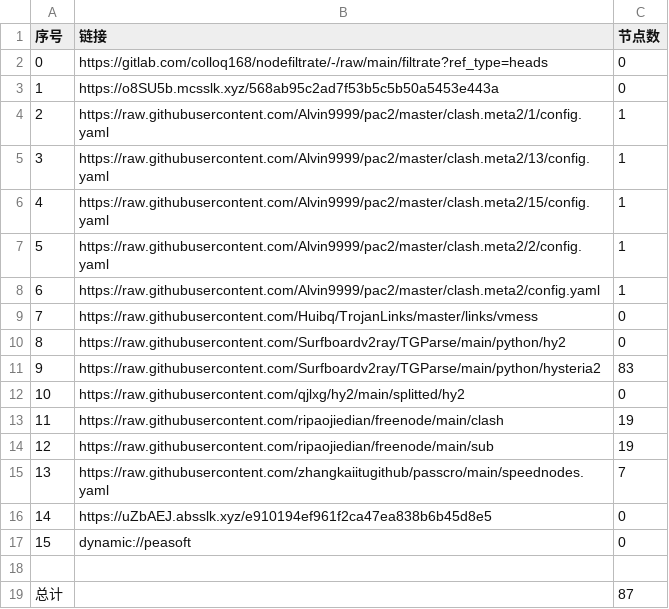
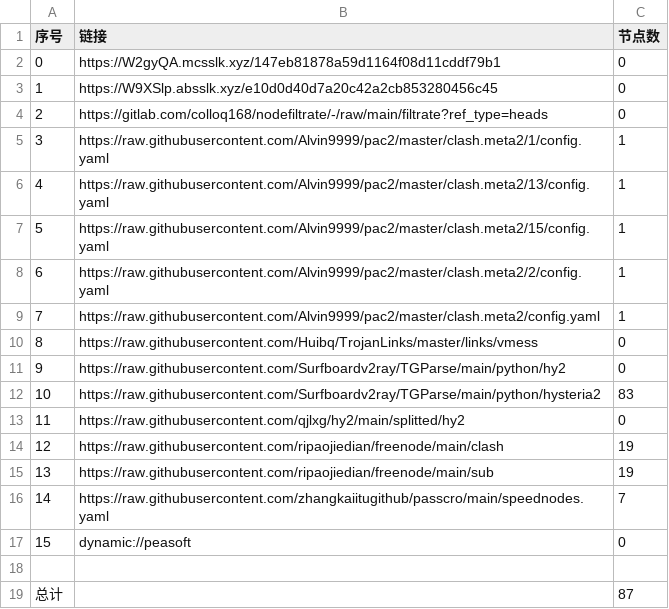
Before and after one commit to yg8080/AutoMergePublicNodes, a CSV file: list_result.csv, drawn as a sheet; removed rows and columns are numbered as before the commit, all else as after; the diff names each change by its address in the sheet, - before the commit and + after, or states it on an @@ line.

```diff
--- a/list_result.csv
+++ b/list_result.csv
+row 2: 0 | https://W2gyQA.mcsslk.xyz/147eb81878a59d1164f08d11cddf79b1 | 0
+row 3: 1 | https://W9XSlp.absslk.xyz/e10d0d40d7a20c42a2cb853280456c45 | 0
@@ column A (序号) renumbered between rows 4 and 16 @@
-row 3: 1 | https://o8SU5b.mcsslk.xyz/568ab95c2ad7f53b5c5b50a5453e443a | 0
-row 16: 14 | https://uZbAEJ.absslk.xyz/e910194ef961f2ca47ea838b6b45d8e5 | 0
```
Also changed, not shown: 20 other files.
